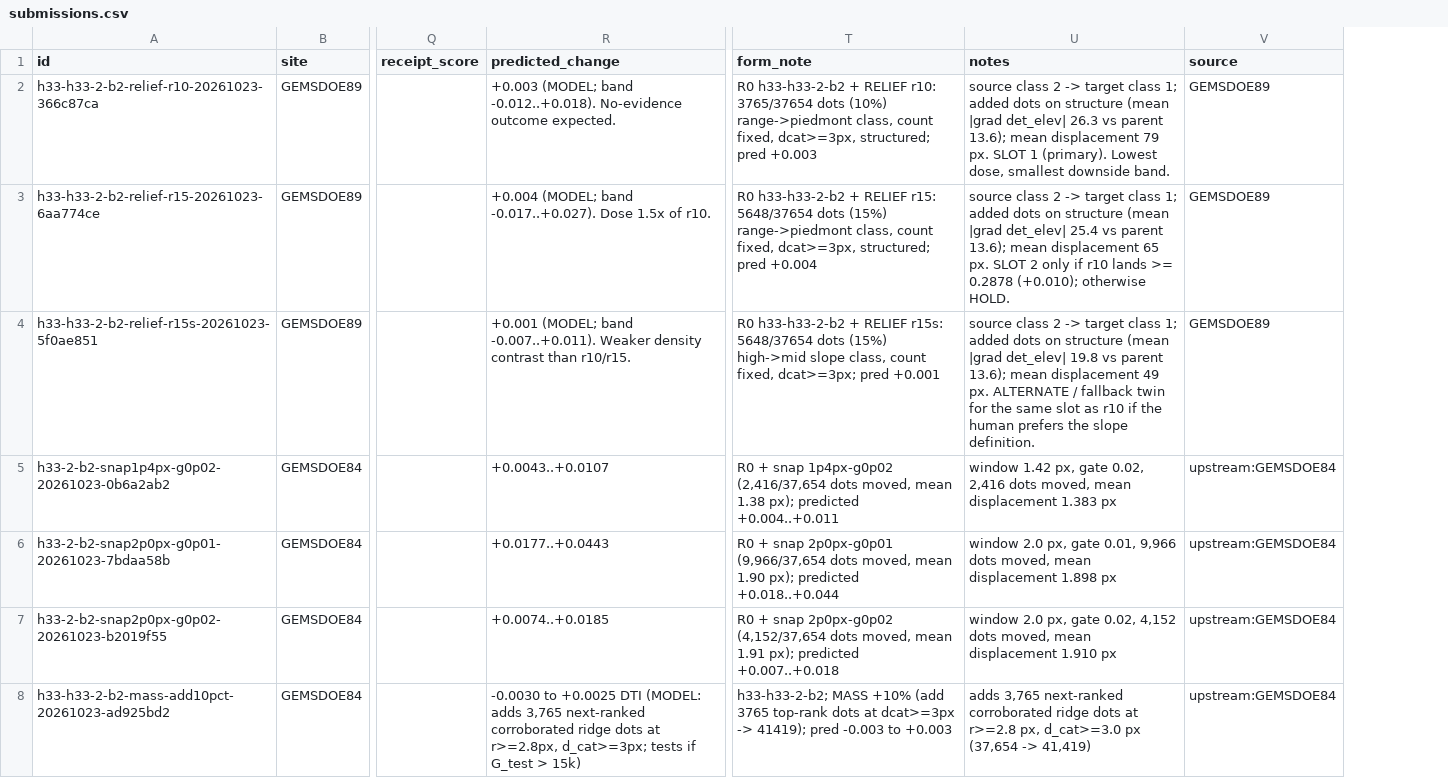
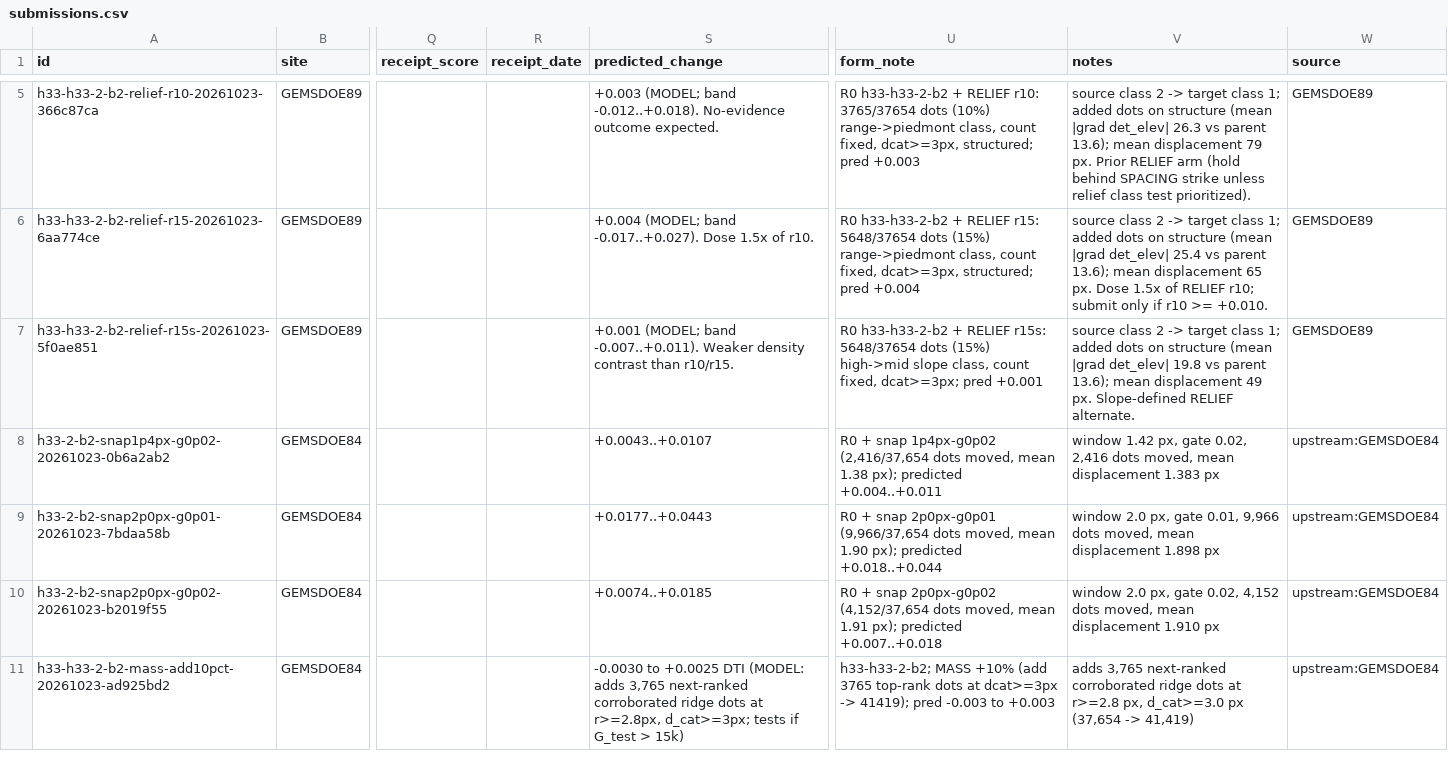
Before and after one commit to buffedlizard55-lab/GEMSDOE89, a CSV file: ledger/submissions.csv, drawn as a sheet; only a part is shown, gaps mark what is left out; addresses are those after the commit; the diff covers the shown part only; the diff names each change by its address in the sheet, - before the commit and + after, or states it on an @@ line.

Commit message:
GEMSDOE89: SPACING axis (strike, poisson, lattice) + byte-exact R0 recipe rebuild
Co-authored-by: arena-agent <297053741+arena-agent@users.noreply.github.com>

```diff
--- a/ledger/submissions.csv
+++ b/ledger/submissions.csv
+column R (receipt_date), empty
-V5 (notes): …79 px. SLOT 1 (primary). Lowest dose, smallest downside band.
+V5 (notes): …79 px. Prior RELIEF arm (hold behind SPACING strike unless relief class test prioritized).
-V6 (notes): …65 px. SLOT 2 only if r10 lands >= 0.2878 (+0.010); otherwise HOLD.
+V6 (notes): …65 px. Dose 1.5x of RELIEF r10; submit only if r10 >= +0.010.
-V7 (notes): …49 px. ALTERNATE / fallback twin for the same slot as r10 if the human prefers the slope definition.
+V7 (notes): …49 px. Slope-defined RELIEF alternate.
```
Also changed, not shown: 3 added rows elsewhere in this file, 31 other files.
